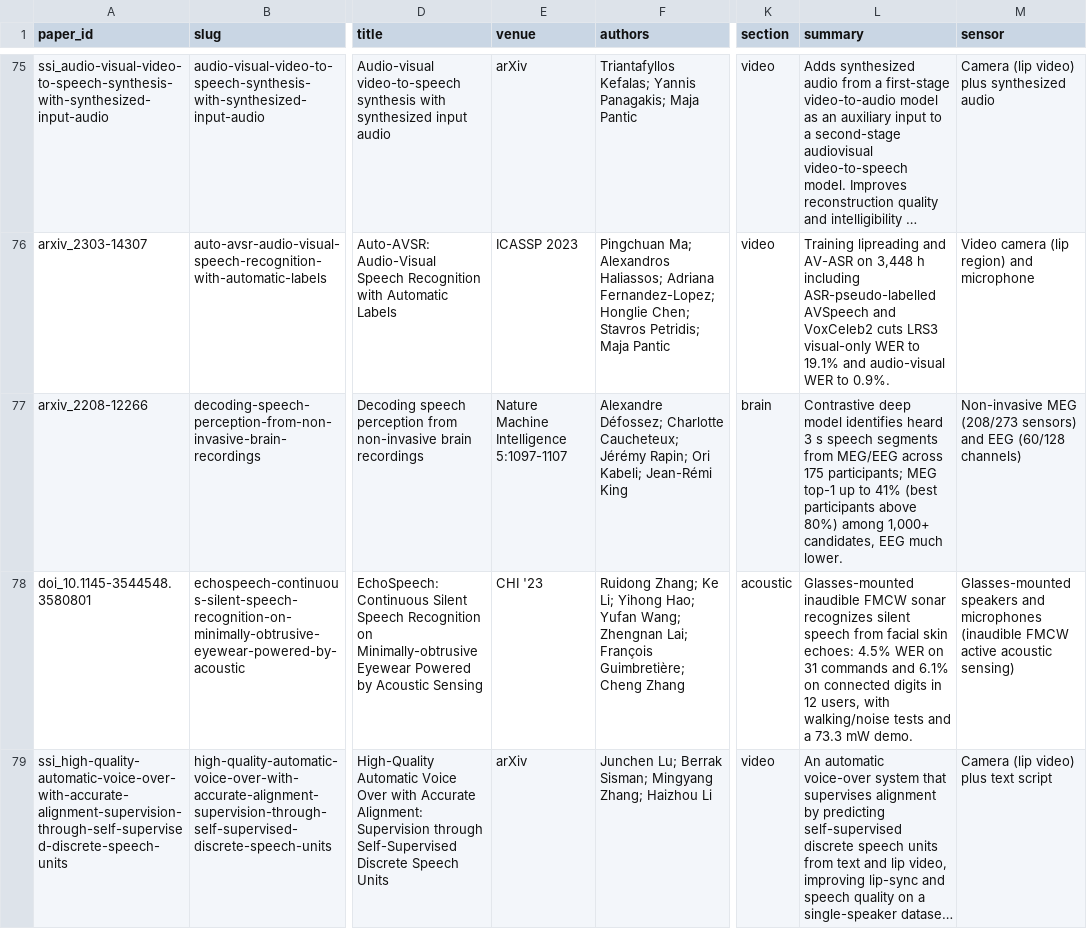
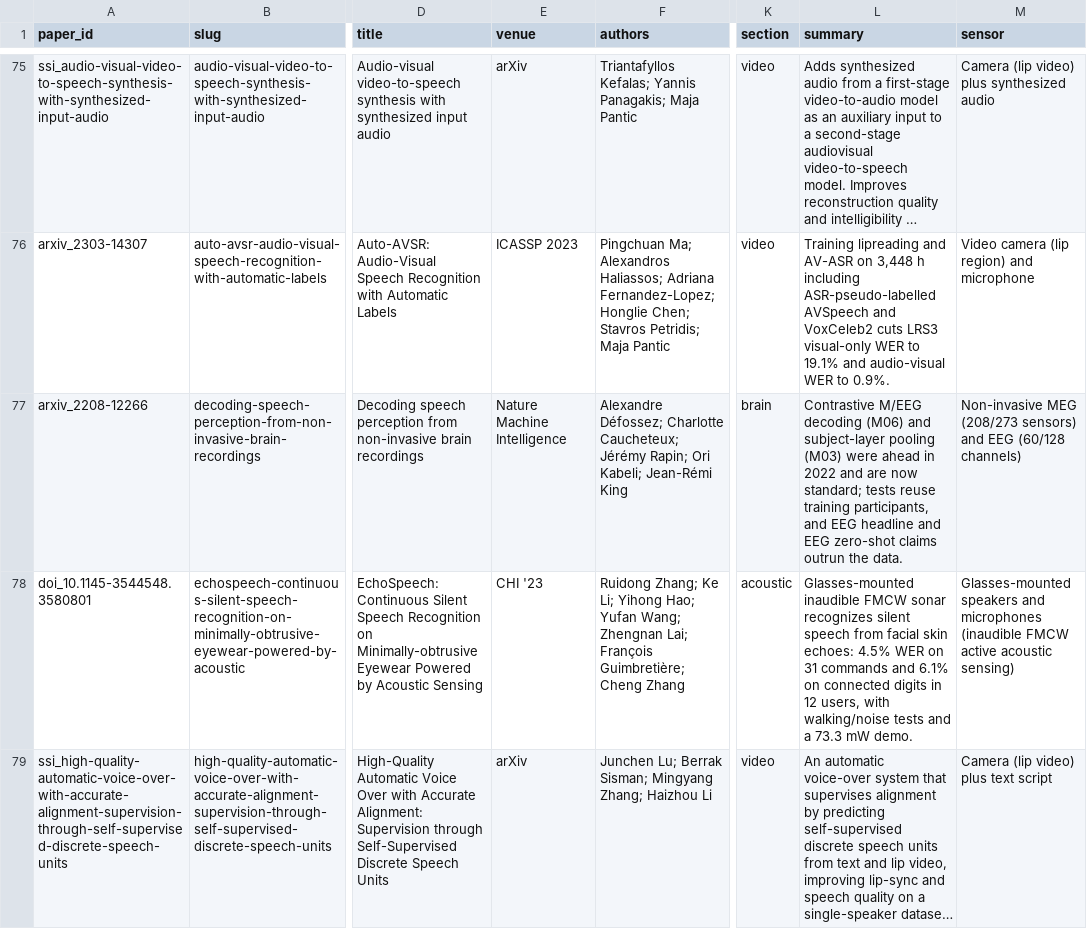
Before and after one commit to supernaiter/silent-speech-review, a CSV file: data/papers.csv, drawn as a sheet; only a part is shown, gaps mark what is left out; long unchanged cells end in …; the diff names each change by its address in the sheet, - before the commit and + after, or states it on an @@ line.

```diff
--- a/data/papers.csv
+++ b/data/papers.csv
-E77 (venue): Nature Machine Intelligence 5:1097-1107
+E77 (venue): Nature Machine Intelligence
-L77 (summary): Contrastive deep model identifies heard 3 s speech segments from MEG/EEG across 175 participants; MEG top-1 up to 41% (best participants above 80%) among 1,000+ candidates, EEG much lower.
+L77 (summary): Contrastive M/EEG decoding (M06) and subject-layer pooling (M03) were ahead in 2022 and are now standard; tests reuse training participants, and EEG headline and EEG zero-shot claims outrun the data.
```
Also changed, not shown: 27 other files.
